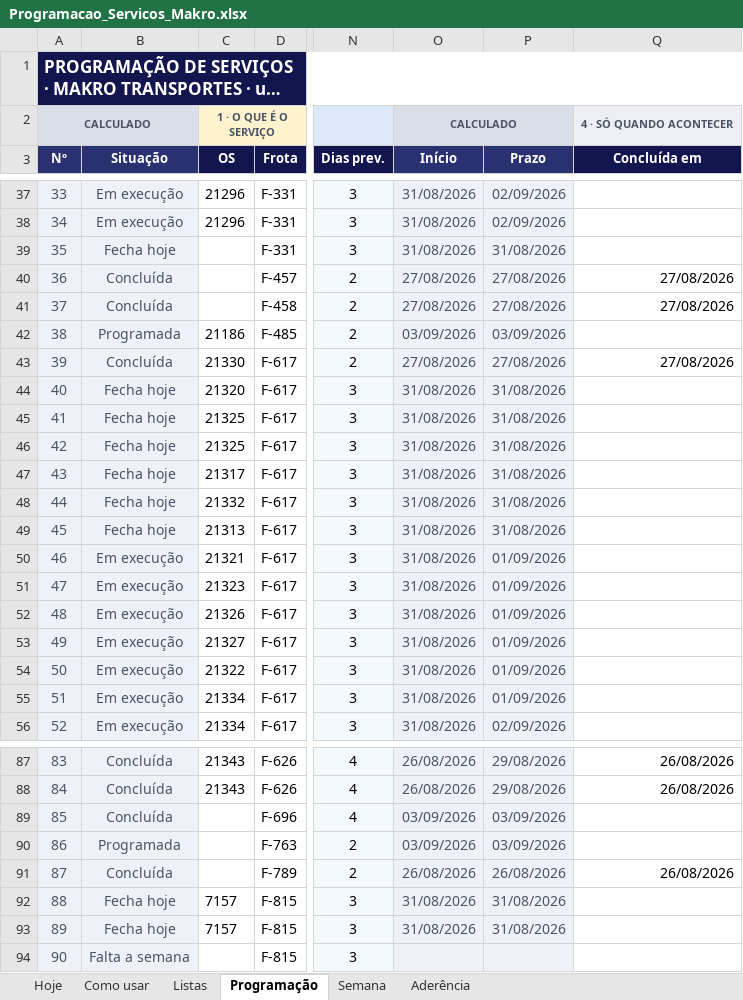
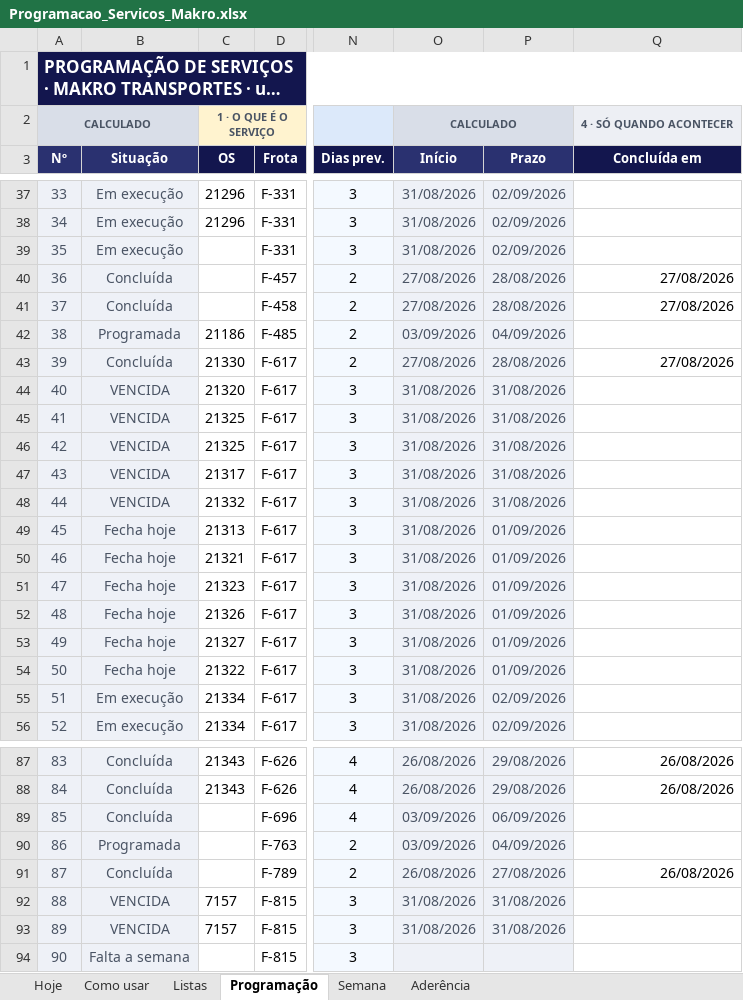
Before and after one commit to zodkaps/gestaomkt, an Excel workbook: planilha/Programacao_Servicos_Makro.xlsx, sheet Programação, drawn as a sheet; only a part is shown, gaps mark what is left out; long unchanged cells end in …; values as stored, in another font and other column widths than the file's, no borders; charts and pictures and conditional formats not drawn; the diff covers the shown part only; the diff names each change by its address in the sheet, - before the commit and + after, or states it on an @@ line.

```diff
--- a/planilha/Programacao_Servicos_Makro.xlsx (sheet Programação)
+++ b/planilha/Programacao_Servicos_Makro.xlsx (sheet Programação)
-B39 (Situação): Fecha hoje
+B39 (Situação): Em execução
-P39 (Prazo): 31/08/2026
+P39 (Prazo): 02/09/2026
-P40:P41 (Prazo): 27/08/2026
+P40:P41 (Prazo): 28/08/2026
-P42 (Prazo): 03/09/2026
+P42 (Prazo): 04/09/2026
-P43 (Prazo): 27/08/2026
+P43 (Prazo): 28/08/2026
-B44:B48 (Situação): Fecha hoje
+B44:B48 (Situação): VENCIDA
-P49 (Prazo): 31/08/2026
+P49 (Prazo): 01/09/2026
-B50:B54 (Situação): Em execução
+B50:B54 (Situação): Fecha hoje
-P55 (Prazo): 01/09/2026
+P55 (Prazo): 02/09/2026
-P89 (Prazo): 03/09/2026
+P89 (Prazo): 06/09/2026
-P90 (Prazo): 03/09/2026
+P90 (Prazo): 04/09/2026
-P91 (Prazo): 26/08/2026
+P91 (Prazo): 27/08/2026
-B92:B93 (Situação): Fecha hoje
+B92:B93 (Situação): VENCIDA
```
Also changed, not shown: 22 edited cells elsewhere in this sheet, sheet Hoje, sheet Semana, sheet Aderência, formulas that keep their value, hidden cells, charts or pictures, planilha/Programacao_Diaria_Makro.xlsx, 1 other file.
